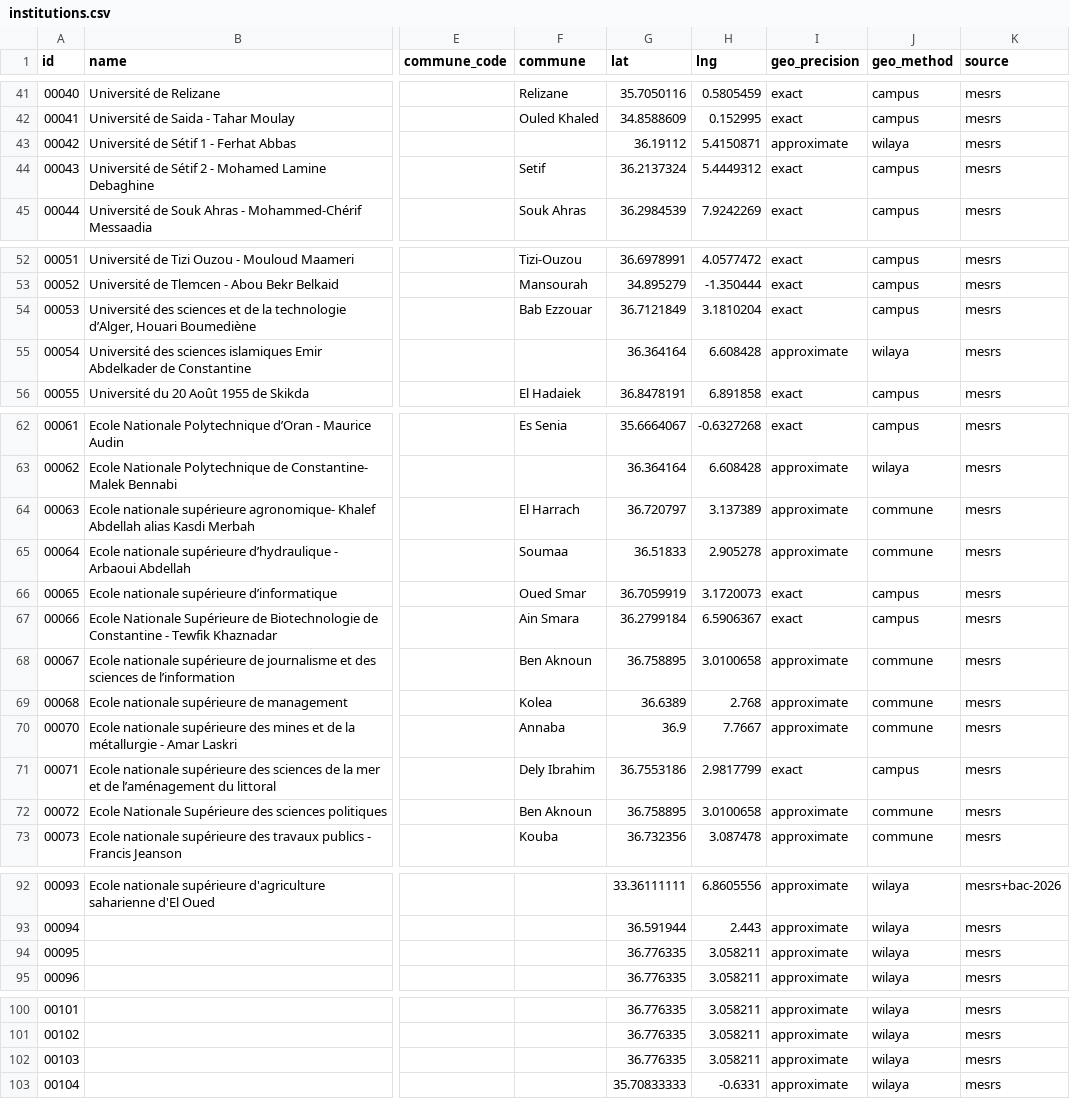
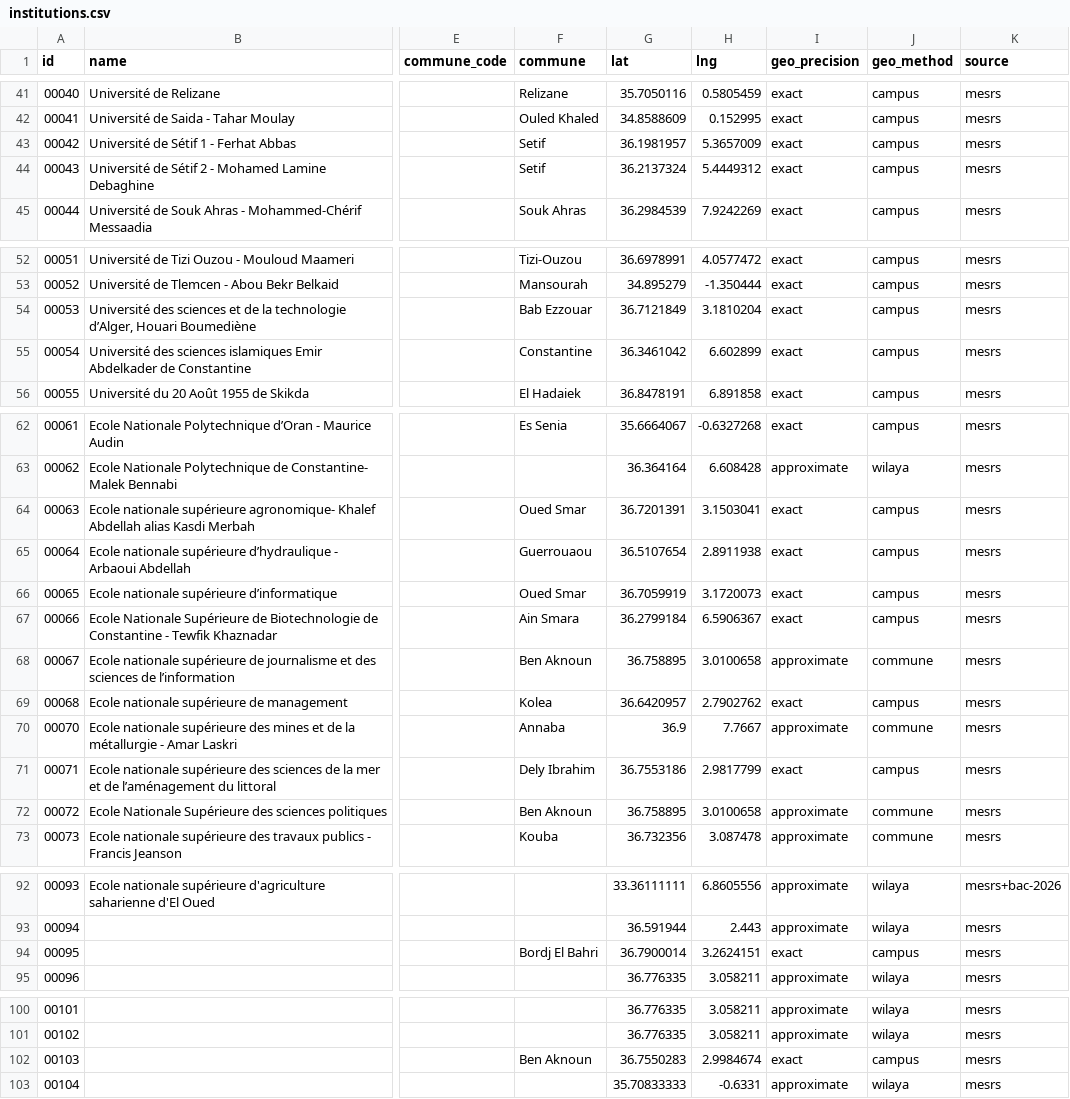
Before and after one commit to yasserstudio/geoalgeria, a CSV file: packages/enseignement-superieur/data/csv/institutions.csv, drawn as a sheet; only a part is shown, gaps mark what is left out; the diff covers the shown part only; the diff names each change by its address in the sheet, - before the commit and + after, or states it on an @@ line.

```diff
--- a/packages/enseignement-superieur/data/csv/institutions.csv
+++ b/packages/enseignement-superieur/data/csv/institutions.csv
-F43 (commune): (empty)
+F43 (commune): Setif
-G43 (lat): 36.19112
+G43 (lat): 36.1981957
-H43 (lng): 5.4150871
+H43 (lng): 5.3657009
-I43 (geo_precision): approximate
+I43 (geo_precision): exact
-J43 (geo_method): wilaya
+J43 (geo_method): campus
-F55 (commune): (empty)
+F55 (commune): Constantine
-G55 (lat): 36.364164
+G55 (lat): 36.3461042
-H55 (lng): 6.608428
+H55 (lng): 6.602899
-I55 (geo_precision): approximate
+I55 (geo_precision): exact
-J55 (geo_method): wilaya
+J55 (geo_method): campus
-F64 (commune): El Harrach
+F64 (commune): Oued Smar
-G64 (lat): 36.720797
+G64 (lat): 36.7201391
-H64 (lng): 3.137389
+H64 (lng): 3.1503041
-I64:I65 (geo_precision): approximate
+I64:I65 (geo_precision): exact
-J64:J65 (geo_method): commune
+J64:J65 (geo_method): campus
-F65 (commune): Soumaa
+F65 (commune): Guerrouaou
-G65 (lat): 36.51833
+G65 (lat): 36.5107654
-H65 (lng): 2.905278
+H65 (lng): 2.8911938
-G69 (lat): 36.6389
+G69 (lat): 36.6420957
-H69 (lng): 2.768
+H69 (lng): 2.7902762
-I69 (geo_precision): approximate
+I69 (geo_precision): exact
-J69 (geo_method): commune
+J69 (geo_method): campus
-F94 (commune): (empty)
+F94 (commune): Bordj El Bahri
-G94 (lat): 36.776335
+G94 (lat): 36.7900014
-H94 (lng): 3.058211
+H94 (lng): 3.2624151
-I94 (geo_precision): approximate
+I94 (geo_precision): exact
-J94 (geo_method): wilaya
+J94 (geo_method): campus
-F102 (commune): (empty)
+F102 (commune): Ben Aknoun
-G102 (lat): 36.776335
+G102 (lat): 36.7550283
-H102 (lng): 3.058211
+H102 (lng): 2.9984674
-I102 (geo_precision): approximate
+I102 (geo_precision): exact
-J102 (geo_method): wilaya
+J102 (geo_method): campus
```
Also changed, not shown: 13 edited cells elsewhere in this file, 24 other files.
